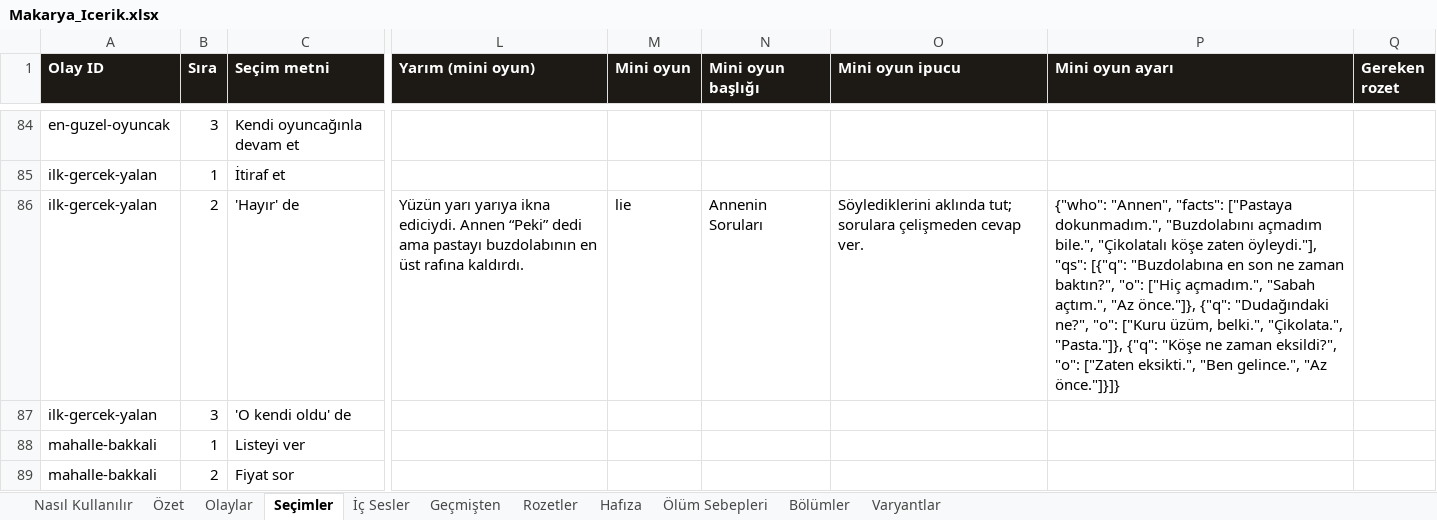
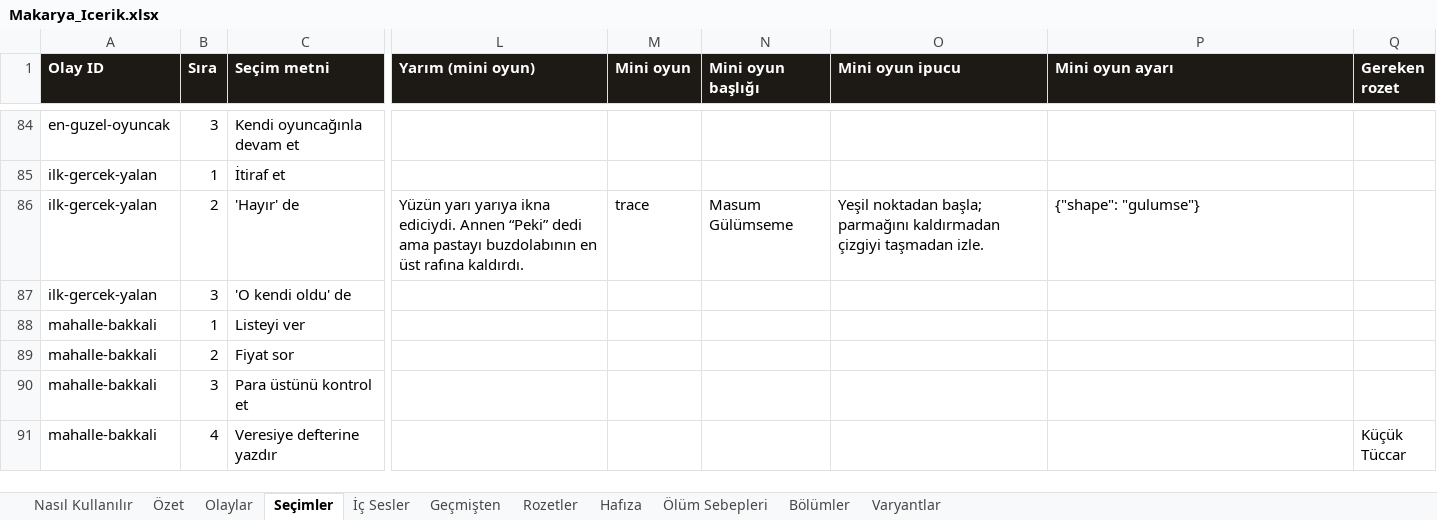
Before and after one commit to Dygrogrand/Makarya, an Excel workbook: Makarya_Icerik.xlsx, sheet Seçimler, drawn as a sheet; only a part is shown, gaps mark what is left out; the shorter side is filled out with more unchanged rows; values as stored, in another font and other column widths than the file's, no borders; the diff covers the shown part only; the diff names each change by its address in the sheet, - before the commit and + after, or states it on an @@ line.

```diff
--- a/Makarya_Icerik.xlsx (sheet Seçimler)
+++ b/Makarya_Icerik.xlsx (sheet Seçimler)
-M86 (Mini oyun): lie
+M86 (Mini oyun): trace
-N86 (Mini oyun başlığı): Annenin Soruları
+N86 (Mini oyun başlığı): Masum Gülümseme
-O86 (Mini oyun ipucu): Söylediklerini aklında tut; sorulara çelişmeden cevap ver.
+O86 (Mini oyun ipucu): Yeşil noktadan başla; parmağını kaldırmadan çizgiyi taşmadan izle.
-P86 (Mini oyun ayarı): {"who": "Annen", "facts": ["Pastaya dokunmadım.", "Buzdolabını açmadım bile.", "Çikolatalı köşe zaten öyleydi."], "qs": [{"q": "Buzdolabına en son ne zaman baktın?", "o": ["Hiç açmadım.", "Sabah açtım.", "Az önce."]}, {"q": "Dudağındaki ne?", "o": ["Kuru üzüm, belki.", "Çikolata.", "Pasta."]}, {"q": "Köşe ne zaman eksildi?", "o": ["Zaten eksikti.", "Ben gelince.", "Az önce."]}]}
+P86 (Mini oyun ayarı): {"shape": "gulumse"}
```
Also changed, not shown: 37 edited cells elsewhere in this sheet, 4 other files.
